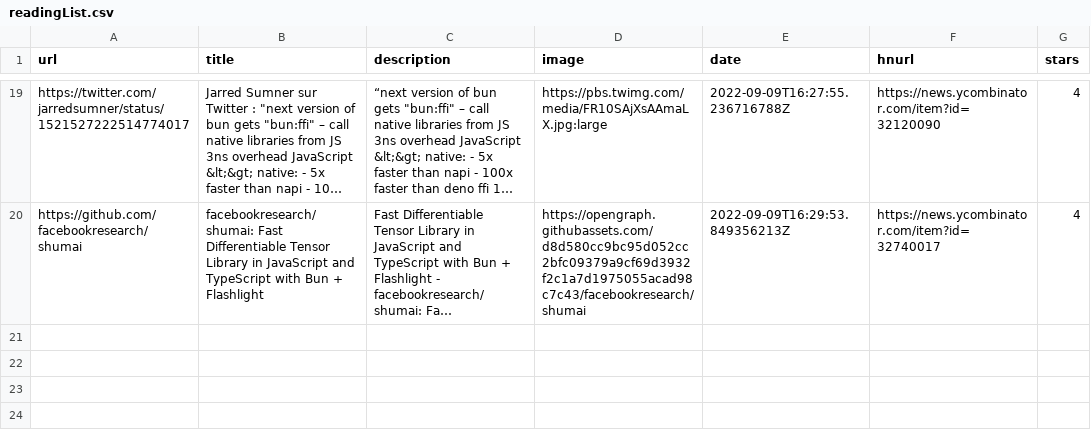
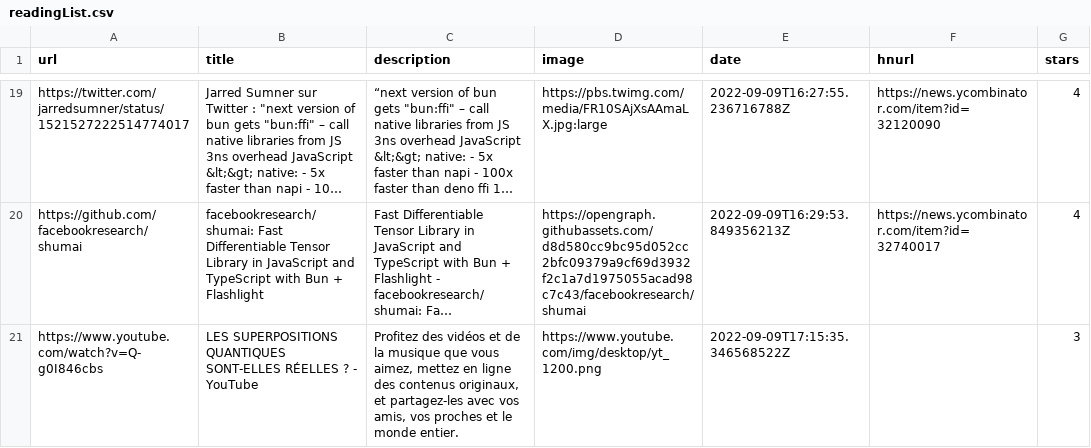
Before and after one commit to ycouble/readingList, a CSV file: readingList.csv, drawn as a sheet; only a part is shown, gaps mark what is left out; long unchanged cells end in …; the diff names each change by its address in the sheet, - before the commit and + after, or states it on an @@ line.

Commit message:
Automated reading list update on Fri Sep  9 17:15:35 UTC 2022

```diff
--- a/readingList.csv
+++ b/readingList.csv
+row 21: https://www.youtube.com/watch?v=Q-g0I846cbs | LES SUPERPOSITIONS QUANTIQUES SONT-ELLES RÉELLES ? - YouTube | Profitez des vidéos et de la musique que vous aimez, mettez en ligne des contenus originaux, et partagez-les avec vos amis, vos proches et le monde entier. | https://www.youtube.com/img/desktop/yt_1200.png | 2022-09-09T17:15:35.346568522Z |  | 3
```
